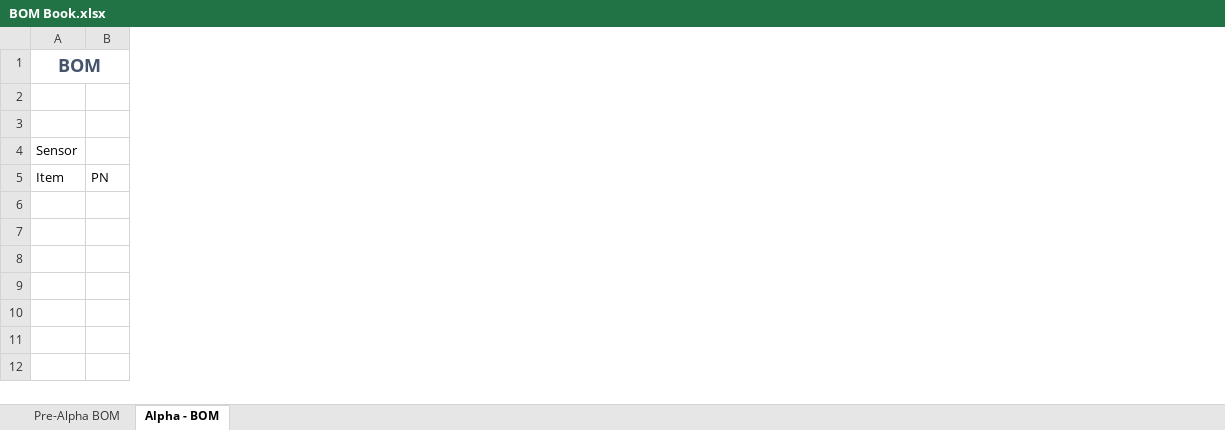
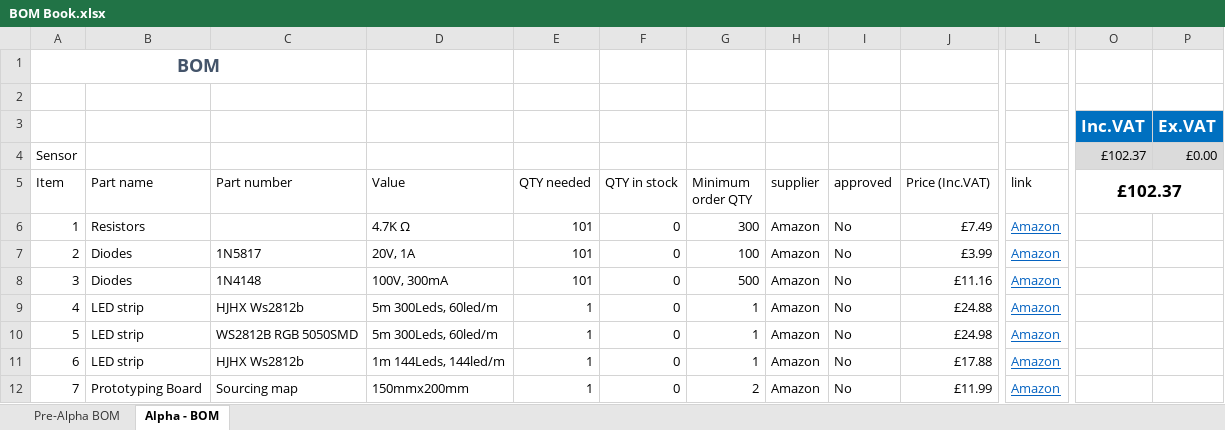
Before and after one commit to panda-roux/LightBox-2.0, an Excel workbook: BOM Book.xlsx, sheet Alpha - BOM, drawn as a sheet; only a part is shown, gaps mark what is left out; values as stored, in another font and other column widths than the file's, no borders; table styles not drawn; removed rows and columns are numbered as before the commit, all else as after; rows hold the shown columns only; the diff covers the shown part only; the diff names each change by its address in the sheet, - before the commit and + after, or states it on an @@ line.

Commit message:
Updated BOM

```diff
--- a/BOM Book.xlsx (sheet Alpha - BOM)
+++ b/BOM Book.xlsx (sheet Alpha - BOM)
-column B (PN), empty
+column B (Part name), empty
+column C (Part number), empty
+column D (Value), empty
+column E (QTY needed), empty
+column F (QTY in stock), empty
+column G (Minimum order QTY), empty
+column H (supplier), empty
+column I (approved), empty
+column J (Price (Inc.VAT)), empty
+column L (link), empty
+column O (£102.37), rows 3-4: Inc.VAT | £102.37
+column P, rows 3-4: Ex.VAT | £0.00
-row 3: (empty)
+row 3:  |  |  |  |  |  |  |  |  |  |  | Inc.VAT | Ex.VAT
+row 6: 1 | Resistors |  | 4.7K Ω | 101 | 0 | 300 | Amazon | No | £7.49 | Amazon
+row 7: 2 | Diodes | 1N5817 | 20V, 1A | 101 | 0 | 100 | Amazon | No | £3.99 | Amazon
+row 8: 3 | Diodes | 1N4148 | 100V, 300mA | 101 | 0 | 500 | Amazon | No | £11.16 | Amazon
+row 9: 4 | LED strip | HJHX Ws2812b | 5m 300Leds, 60led/m | 1 | 0 | 1 | Amazon | No | £24.88 | Amazon
+row 10: 5 | LED strip | WS2812B RGB 5050SMD | 5m 300Leds, 60led/m | 1 | 0 | 1 | Amazon | No | £24.98 | Amazon
+row 11: 6 | LED strip | HJHX Ws2812b | 1m 144Leds, 144led/m | 1 | 0 | 1 | Amazon | No | £17.88 | Amazon
+row 12: 7 | Prototyping Board | Sourcing map | 150mmx200mm | 1 | 0 | 2 | Amazon | No | £11.99 | Amazon
```
Also changed, not shown: 3 added columns elsewhere in this sheet, sheet Pre-Alpha BOM.
